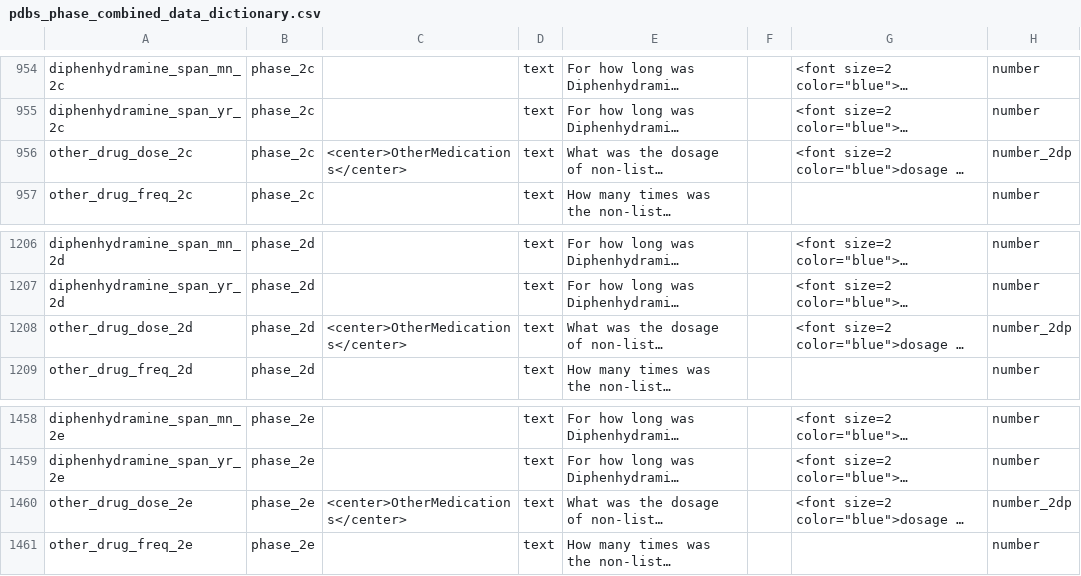
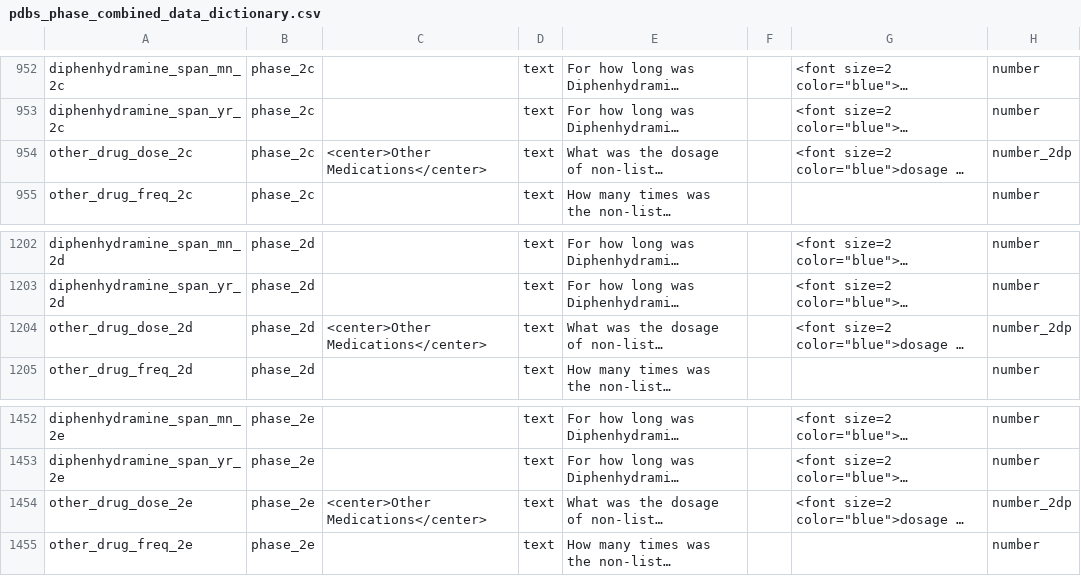
Before and after one commit to iandinwoodie/pdbs-study-1, a CSV file: pdbs/phase_combined/survey/pdbs_phase_combined_data_dictionary.csv, drawn as a sheet; only a part is shown, gaps mark what is left out; long unchanged cells end in …; addresses are those after the commit; the diff covers the shown part only; the diff names each change by its address in the sheet, - before the commit and + after, or states it on an @@ line.

```diff
--- a/pdbs/phase_combined/survey/pdbs_phase_combined_data_dictionary.csv
+++ b/pdbs/phase_combined/survey/pdbs_phase_combined_data_dictionary.csv
-C954: <center>OtherMedications</center>
+C954: <center>Other Medications</center>
-C1204: <center>OtherMedications</center>
+C1204: <center>Other Medications</center>
-C1454: <center>OtherMedications</center>
+C1454: <center>Other Medications</center>
```
Also changed, not shown: 8 removed rows and 10 edited cells elsewhere in this file.
